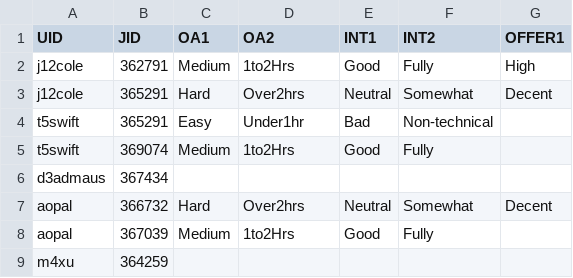
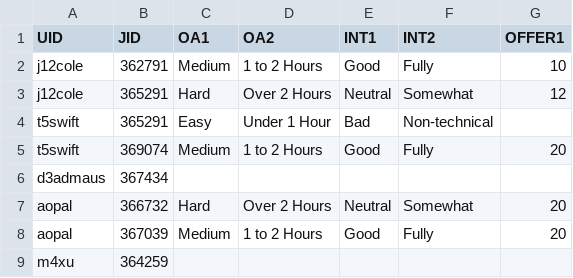
Before and after one commit to TheMangoMen/rankings-db, a CSV file: sql/sample/tags.csv, drawn as a sheet.

```diff
--- a/sql/sample/tags.csv
+++ b/sql/sample/tags.csv
@@ -1,9 +1,9 @@
 UID,JID,OA1,OA2,INT1,INT2,OFFER1
-j12cole,362791,Medium,1to2Hrs,Good,Fully,High
-j12cole,365291,Hard,Over2hrs,Neutral,Somewhat,Decent
-t5swift,365291,Easy,Under1hr,Bad,Non-technical,
-t5swift,369074,Medium,1to2Hrs,Good,Fully,
+j12cole,362791,Medium,"1 to 2 Hours",Good,Fully,10
+j12cole,365291,Hard,"Over 2 Hours",Neutral,Somewhat,12
+t5swift,365291,Easy,"Under 1 Hour",Bad,Non-technical,
+t5swift,369074,Medium,"1 to 2 Hours",Good,Fully,20
 d3admaus,367434,,,,,
-aopal,366732,Hard,Over2hrs,Neutral,Somewhat,Decent
-aopal,367039,Medium,1to2Hrs,Good,Fully,
+aopal,366732,Hard,"Over 2 Hours",Neutral,Somewhat,20
+aopal,367039,Medium,"1 to 2 Hours",Good,Fully,20
 m4xu,364259,,,,,
```
Also changed, not shown: 4 other files.
